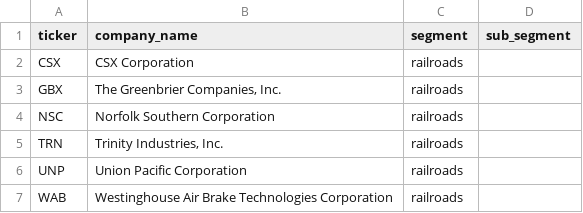
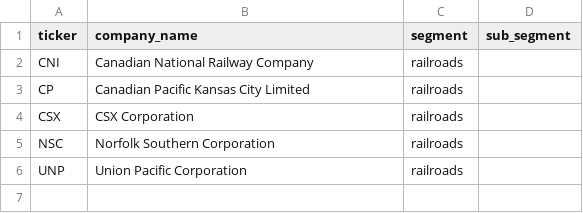
Before and after one commit to Wartime-Screener/app, a CSV file: config/universes/railroads.csv, drawn as a sheet; removed rows and columns are numbered as before the commit, all else as after; the diff names each change by its address in the sheet, - before the commit and + after, or states it on an @@ line.

```diff
--- a/config/universes/railroads.csv
+++ b/config/universes/railroads.csv
+row 2: CNI | Canadian National Railway Company | railroads
+row 3: CP | Canadian Pacific Kansas City Limited | railroads
-row 3: GBX | The Greenbrier Companies, Inc. | railroads
-row 5: TRN | Trinity Industries, Inc. | railroads
-row 7: WAB | Westinghouse Air Brake Technologies Corporation | railroads
```
Also changed, not shown: 7 other files.
